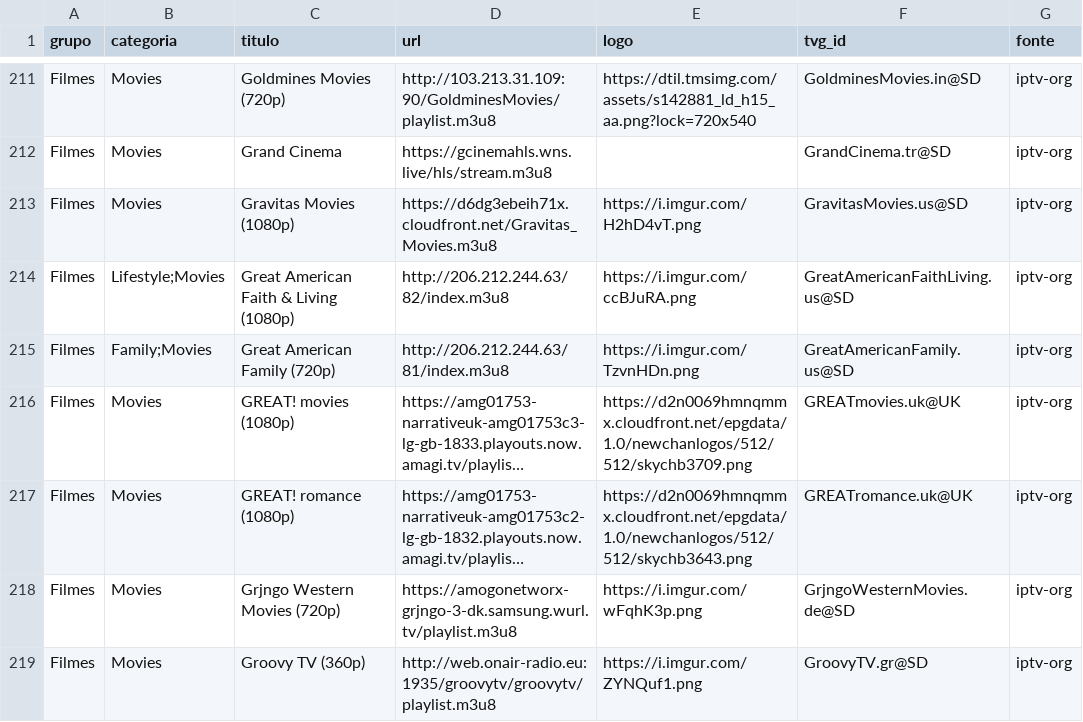
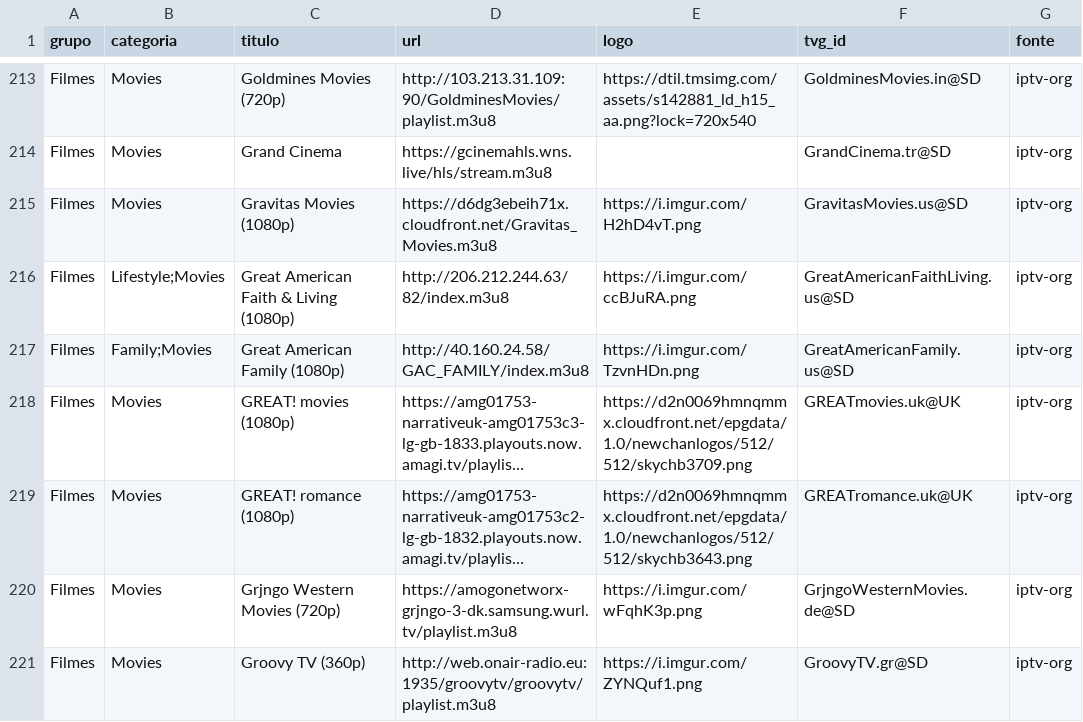
Before and after one commit to kaykewf13/animeout, a CSV file: sources/iptv_org_vod.csv, drawn as a sheet; only a part is shown, gaps mark what is left out; long unchanged cells end in …; addresses are those after the commit; the diff covers the shown part only; the diff names each change by its address in the sheet, - before the commit and + after, or states it on an @@ line.

```diff
--- a/sources/iptv_org_vod.csv
+++ b/sources/iptv_org_vod.csv
-C217 (titulo): Great American Family (720p)
+C217 (titulo): Great American Family (1080p)
-D217 (url): http://206.212.244.63/81/index.m3u8
+D217 (url): http://40.160.24.58/GAC_FAMILY/index.m3u8
```
Also changed, not shown: 10 added rows, 1 removed row and 6 edited cells elsewhere in this file, 2 other files.
